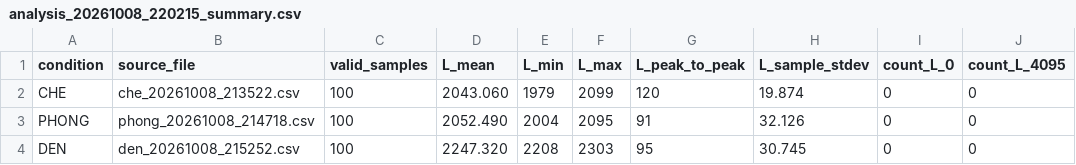
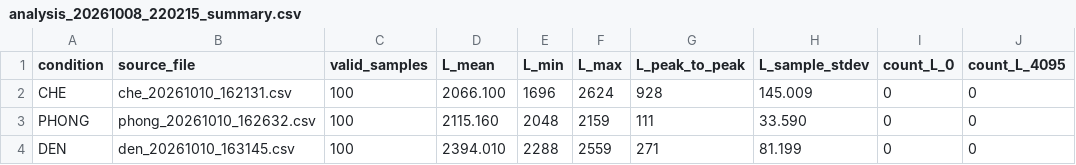
Before and after one commit to trungphong1010abc-dot/DATN, a CSV file: data/bpw34/analysis_20261008_220215_summary.csv, drawn as a sheet; only a part is shown; the diff names each change by its address in the sheet, - before the commit and + after, or states it on an @@ line.

```diff
--- a/data/bpw34/analysis_20261008_220215_summary.csv
+++ b/data/bpw34/analysis_20261008_220215_summary.csv
-B2 (source_file): che_20261008_213522.csv
+B2 (source_file): che_20261010_162131.csv
-D2 (L_mean): 2043.060
+D2 (L_mean): 2066.100
-E2 (L_min): 1979
+E2 (L_min): 1696
-F2 (L_max): 2099
+F2 (L_max): 2624
-G2 (L_peak_to_peak): 120
+G2 (L_peak_to_peak): 928
-H2 (L_sample_stdev): 19.874
+H2 (L_sample_stdev): 145.009
-B3 (source_file): phong_20261008_214718.csv
+B3 (source_file): phong_20261010_162632.csv
-D3 (L_mean): 2052.490
+D3 (L_mean): 2115.160
-E3 (L_min): 2004
+E3 (L_min): 2048
-F3 (L_max): 2095
+F3 (L_max): 2159
-G3 (L_peak_to_peak): 91
+G3 (L_peak_to_peak): 111
-H3 (L_sample_stdev): 32.126
+H3 (L_sample_stdev): 33.590
-B4 (source_file): den_20261008_215252.csv
+B4 (source_file): den_20261010_163145.csv
-D4 (L_mean): 2247.320
+D4 (L_mean): 2394.010
-E4 (L_min): 2208
+E4 (L_min): 2288
-F4 (L_max): 2303
+F4 (L_max): 2559
-G4 (L_peak_to_peak): 95
+G4 (L_peak_to_peak): 271
-H4 (L_sample_stdev): 30.745
+H4 (L_sample_stdev): 81.199
```
Also changed, not shown: 11 other files.
